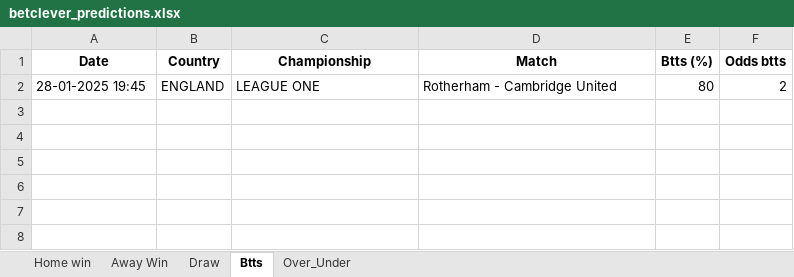
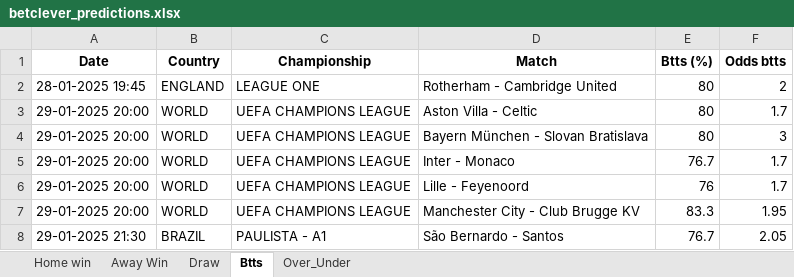
Before and after one commit to dcosta-da/soccer_predictions_scraper, an Excel workbook: scraper/data/betclever_predictions.xlsx, sheet Btts, drawn as a sheet; values as stored, in another font and other column widths than the file's, no borders; the diff names each change by its address in the sheet, - before the commit and + after, or states it on an @@ line.

```diff
--- a/scraper/data/betclever_predictions.xlsx (sheet Btts)
+++ b/scraper/data/betclever_predictions.xlsx (sheet Btts)
+row 3: 29-01-2025 20:00 | WORLD | UEFA CHAMPIONS LEAGUE | Aston Villa - Celtic | 80 | 1.7
+row 4: 29-01-2025 20:00 | WORLD | UEFA CHAMPIONS LEAGUE | Bayern München - Slovan Bratislava | 80 | 3
+row 5: 29-01-2025 20:00 | WORLD | UEFA CHAMPIONS LEAGUE | Inter - Monaco | 76.7 | 1.7
+row 6: 29-01-2025 20:00 | WORLD | UEFA CHAMPIONS LEAGUE | Lille - Feyenoord | 76 | 1.7
+row 7: 29-01-2025 20:00 | WORLD | UEFA CHAMPIONS LEAGUE | Manchester City - Club Brugge KV | 83.3 | 1.95
+row 8: 29-01-2025 21:30 | BRAZIL | PAULISTA - A1 | São Bernardo - Santos | 76.7 | 2.05
```
Also changed, not shown: sheet Over_Under, sheet Home win, sheet Draw.
